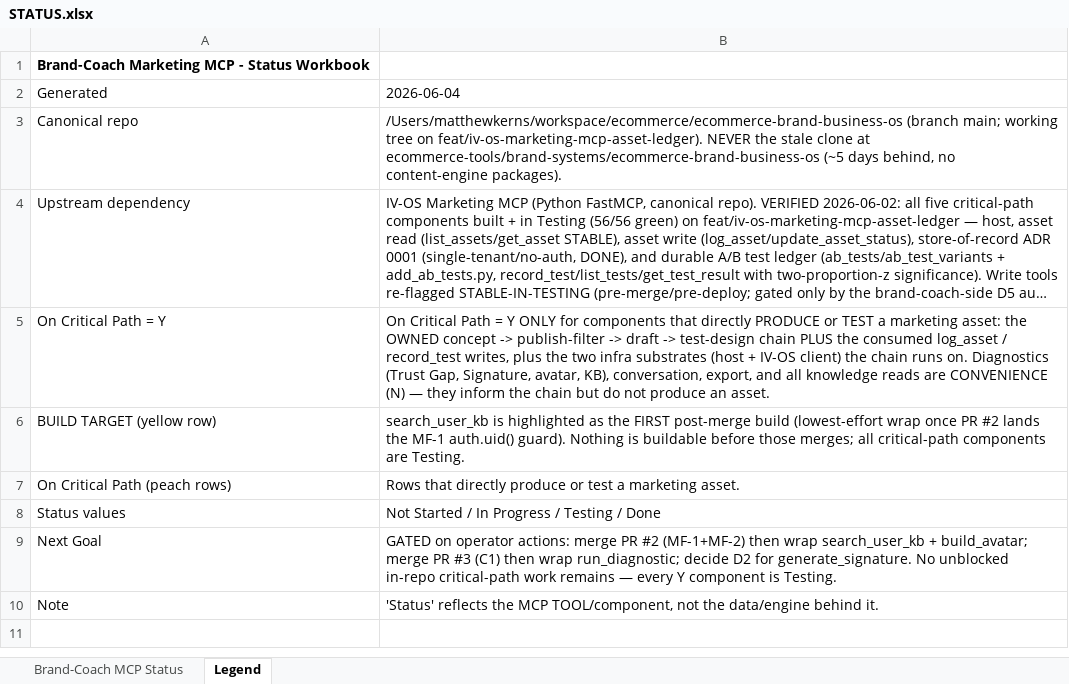
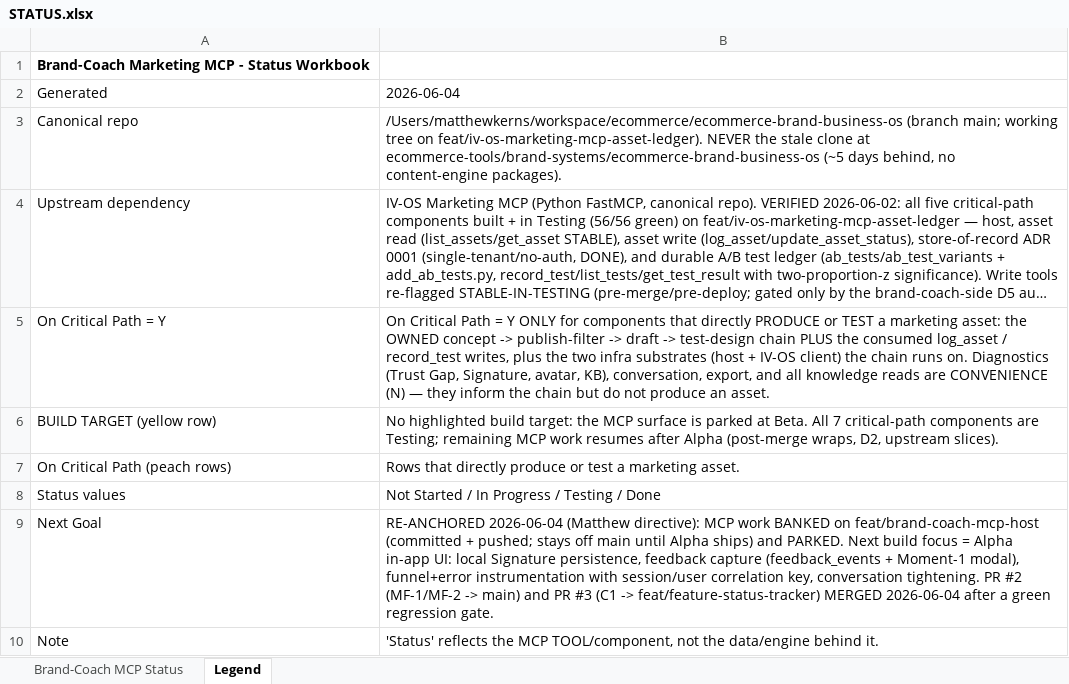
Before and after one commit to BrandvoiceRetail/idea-brand-coach, an Excel workbook: brand-coach-mcp-planning/STATUS.xlsx, sheet Legend, drawn as a sheet; long unchanged cells end in …; values as stored, in another font and other column widths than the file's, no borders; the diff names each change by its address in the sheet, - before the commit and + after, or states it on an @@ line.

```diff
--- a/brand-coach-mcp-planning/STATUS.xlsx (sheet Legend)
+++ b/brand-coach-mcp-planning/STATUS.xlsx (sheet Legend)
-B6: search_user_kb is highlighted as the FIRST post-merge build (lowest-effort wrap once PR #2 lands the MF-1 auth.uid() guard). Nothing is buildable before those merges; all critical-path components are Testing.
+B6: No highlighted build target: the MCP surface is parked at Beta. All 7 critical-path components are Testing; remaining MCP work resumes after Alpha (post-merge wraps, D2, upstream slices).
-B9: GATED on operator actions: merge PR #2 (MF-1+MF-2) then wrap search_user_kb + build_avatar; merge PR #3 (C1) then wrap run_diagnostic; decide D2 for generate_signature. No unblocked in-repo critical-path work remains — every Y component is Testing.
+B9: RE-ANCHORED 2026-06-04 (Matthew directive): MCP work BANKED on feat/brand-coach-mcp-host (committed + pushed; stays off main until Alpha ships) and PARKED. Next build focus = Alpha in-app UI: local Signature persistence, feedback capture (feedback_events + Moment-1 modal), funnel+error instrumentation with session/user correlation key, conversation tightening. PR #2 (MF-1/MF-2 -> main) and PR #3 (C1 -> feat/feature-status-tracker) MERGED 2026-06-04 after a green regression gate.
```
Also changed, not shown: sheet Brand-Coach MCP Status, 1 other file.
